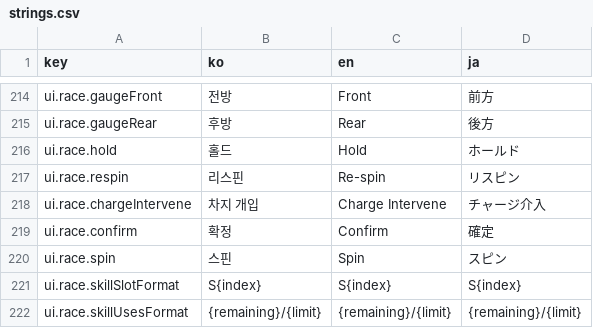
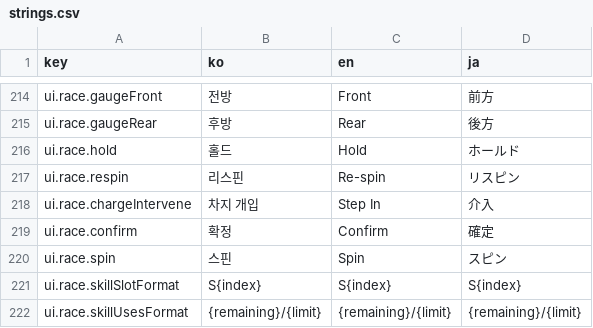
Before and after one commit to wormdriveworks/formula-pulse, a CSV file: godot/data/strings/strings.csv, drawn as a sheet; only a part is shown, gaps mark what is left out.

```diff
--- a/godot/data/strings/strings.csv
+++ b/godot/data/strings/strings.csv
@@ -217,3 +217,3 @@ ui.race.hold,홀드,Hold,ホールド
 ui.race.respin,리스핀,Re-spin,リスピン
-ui.race.chargeIntervene,차지 개입,Charge Intervene,チャージ介入
+ui.race.chargeIntervene,차지 개입,Step In,介入
 ui.race.confirm,확정,Confirm,確定
```
Also changed, not shown: 1 other file.
